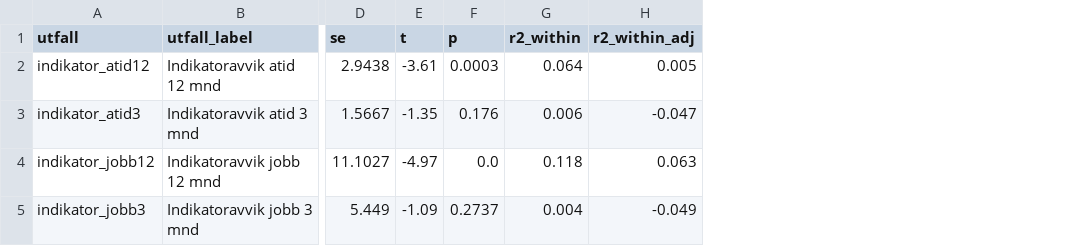
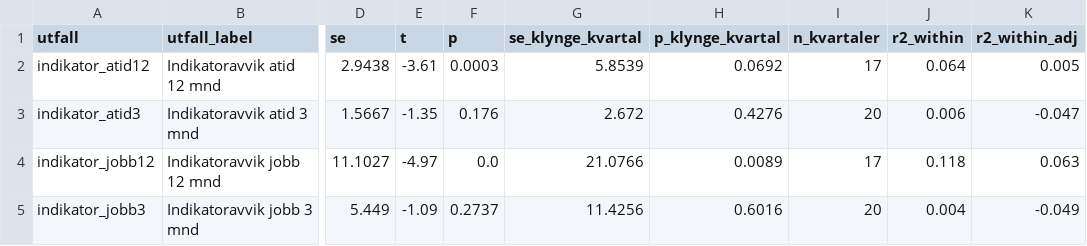
Before and after one commit to navikt/arbind-arbeidsmarked, a CSV file: quarto/stramhet/tabeller/ssb_panel_regresjon.csv, drawn as a sheet; only a part is shown, gaps mark what is left out; the diff names each change by its address in the sheet, - before the commit and + after, or states it on an @@ line.

```diff
--- a/quarto/stramhet/tabeller/ssb_panel_regresjon.csv
+++ b/quarto/stramhet/tabeller/ssb_panel_regresjon.csv
+column G (se_klynge_kvartal), rows 2-5: 5.8539 | 2.672 | 21.0766 | 11.4256
+column H (p_klynge_kvartal), rows 2-5: 0.0692 | 0.4276 | 0.0089 | 0.6016
+column I (n_kvartaler), rows 2-5: 17 | 20 | 17 | 20
```
Also changed, not shown: quarto/mismatch/tabeller/korrelasjon.csv, quarto/mismatch/tabeller/loo_korrelasjon.csv, 36 other files.
